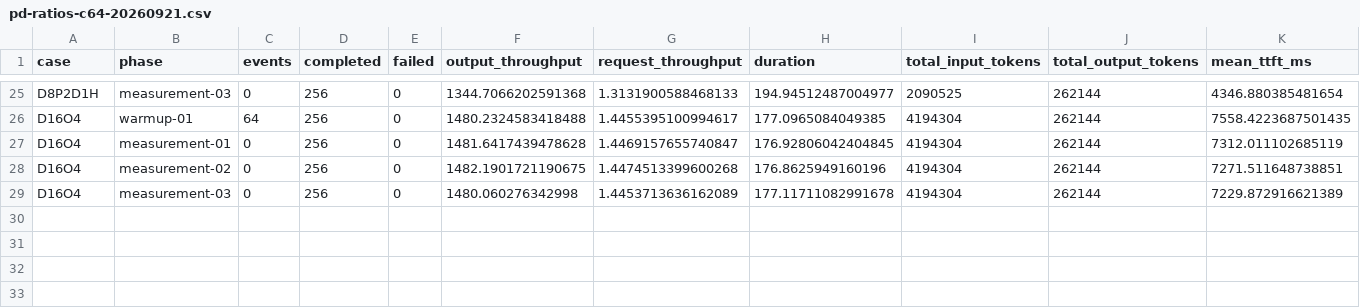
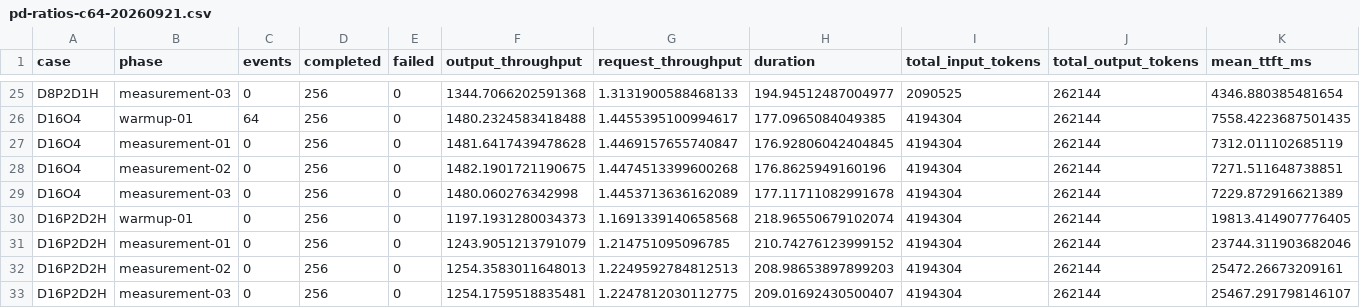
Before and after one commit to guoenhui-tora/llm-serving-benchmarks, a CSV file: projects/dsv4-rtx6000d/data/pd-ratios-c64-20260921.csv, drawn as a sheet; only a part is shown, gaps mark what is left out; rows hold the shown columns only; the diff names each change by its address in the sheet, - before the commit and + after, or states it on an @@ line.

```diff
--- a/projects/dsv4-rtx6000d/data/pd-ratios-c64-20260921.csv
+++ b/projects/dsv4-rtx6000d/data/pd-ratios-c64-20260921.csv
+row 30: D16P2D2H | warmup-01 | 0 | 256 | 0 | 1197.1931280034373 | 1.1691339140658568 | 218.96550679102074 | 4194304 | 262144 | 19813.414907776405
+row 31: D16P2D2H | measurement-01 | 0 | 256 | 0 | 1243.9051213791079 | 1.214751095096785 | 210.74276123999152 | 4194304 | 262144 | 23744.311903682046
+row 32: D16P2D2H | measurement-02 | 0 | 256 | 0 | 1254.3583011648013 | 1.2249592784812513 | 208.98653897899203 | 4194304 | 262144 | 25472.26673209161
+row 33: D16P2D2H | measurement-03 | 0 | 256 | 0 | 1254.1759518835481 | 1.2247812030112775 | 209.01692430500407 | 4194304 | 262144 | 25467.291798146107
```
Also changed, not shown: 4 other files.
